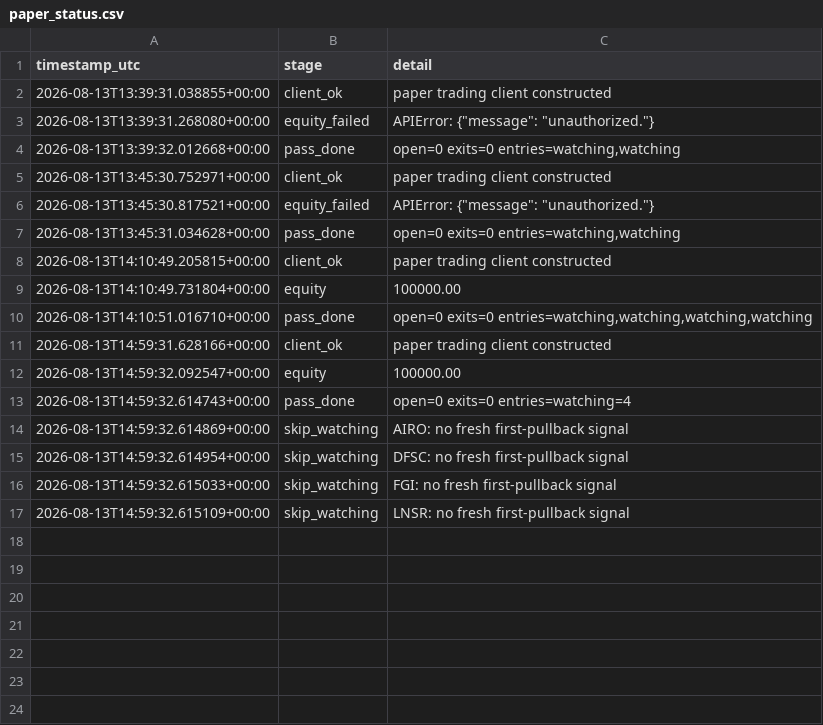
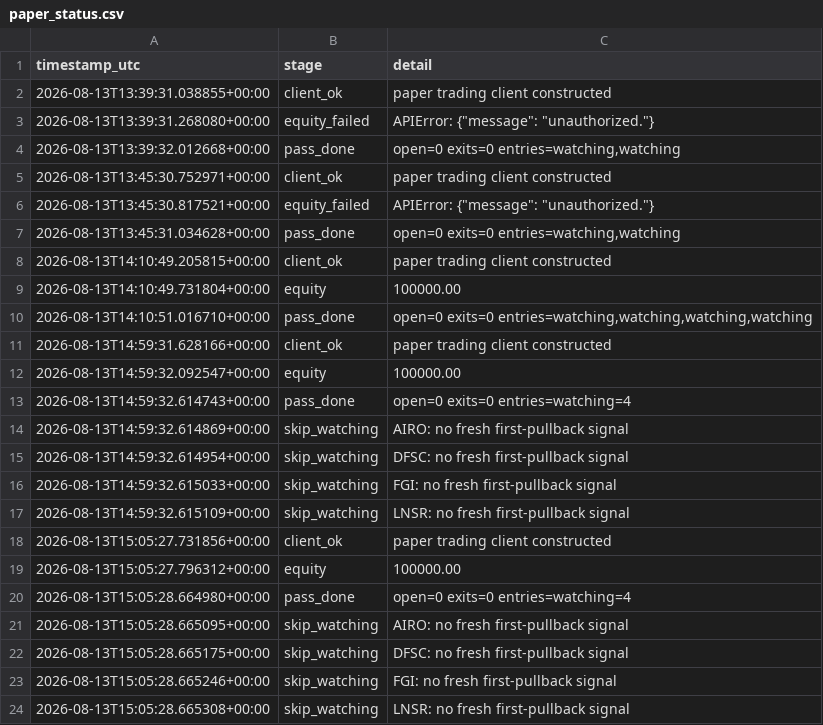
Before and after one commit to 6ixtyn9-sudo/Tempest, a CSV file: localdata/paper_status.csv, drawn as a sheet; the diff names each change by its address in the sheet, - before the commit and + after, or states it on an @@ line.

```diff
--- a/localdata/paper_status.csv
+++ b/localdata/paper_status.csv
+row 18: 2026-08-13T15:05:27.731856+00:00 | client_ok | paper trading client constructed
+row 19: 2026-08-13T15:05:27.796312+00:00 | equity | 100000.00
+row 20: 2026-08-13T15:05:28.664980+00:00 | pass_done | open=0 exits=0 entries=watching=4
+row 21: 2026-08-13T15:05:28.665095+00:00 | skip_watching | AIRO: no fresh first-pullback signal
+row 22: 2026-08-13T15:05:28.665175+00:00 | skip_watching | DFSC: no fresh first-pullback signal
+row 23: 2026-08-13T15:05:28.665246+00:00 | skip_watching | FGI: no fresh first-pullback signal
+row 24: 2026-08-13T15:05:28.665308+00:00 | skip_watching | LNSR: no fresh first-pullback signal
```
